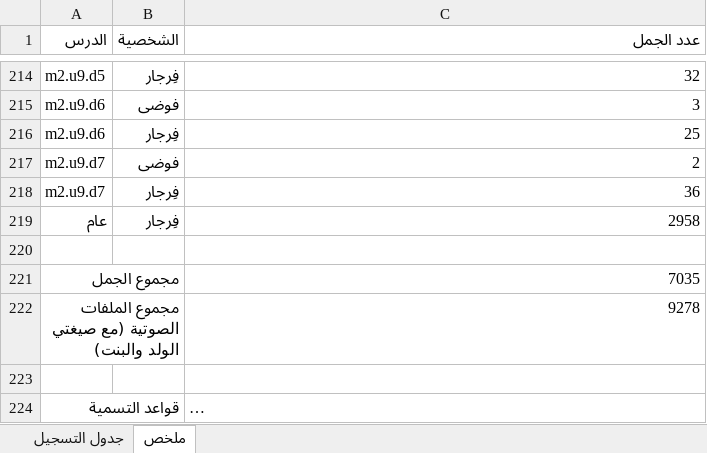
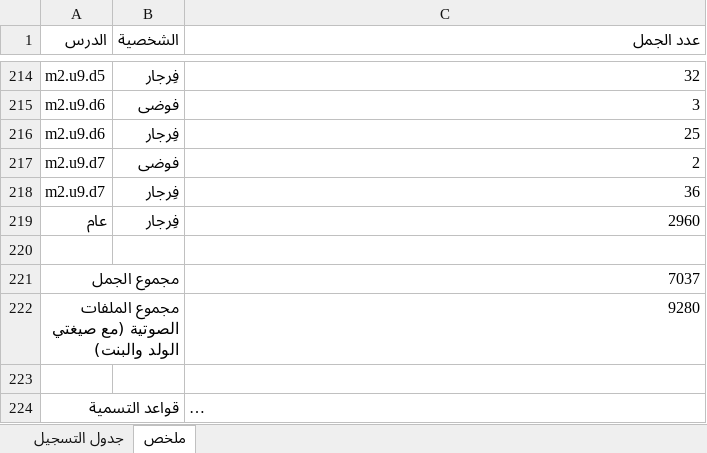
Before and after one commit to waha-math/waha-math, an Excel workbook: dist/script_m1.xlsx, sheet ملخص, drawn as a sheet; only a part is shown, gaps mark what is left out; long unchanged cells end in …; values as stored, in another font and other column widths than the file's, no borders; the diff names each change by its address in the sheet, - before the commit and + after, or states it on an @@ line.

```diff
--- a/dist/script_m1.xlsx (sheet ملخص)
+++ b/dist/script_m1.xlsx (sheet ملخص)
-C219 (عدد الجمل): 2958
+C219 (عدد الجمل): 2960
-C221 (عدد الجمل): 7035
+C221 (عدد الجمل): 7037
-C222 (عدد الجمل): 9278
+C222 (عدد الجمل): 9280
```
Also changed, not shown: sheet جدول التسجيل, 13 other files.
